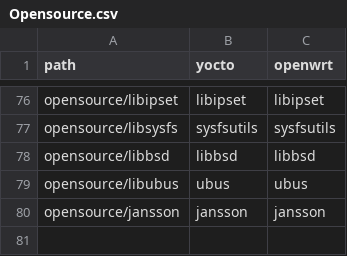
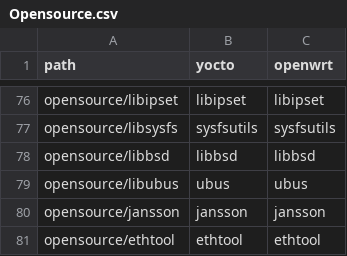
Before and after one commit to kavia-common/component-mapping-314849, a CSV file: Opensource.csv, drawn as a sheet; only a part is shown, gaps mark what is left out; the diff names each change by its address in the sheet, - before the commit and + after, or states it on an @@ line.

```diff
--- a/Opensource.csv
+++ b/Opensource.csv
+row 81: opensource/ethtool | ethtool | ethtool
```
Also changed, not shown: Runtime.csv.
